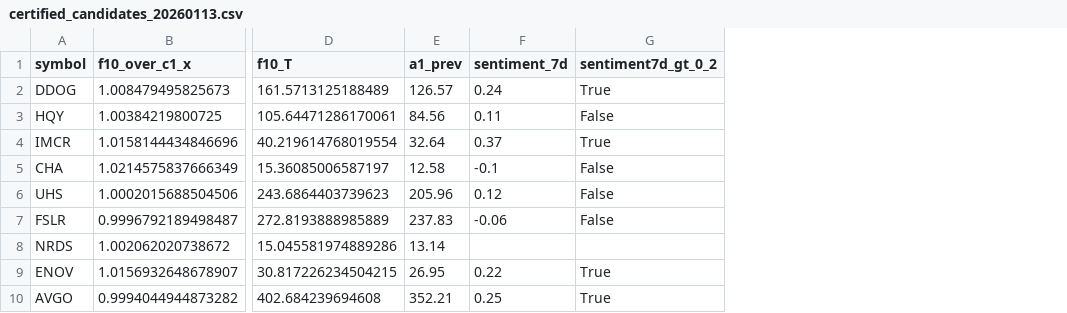
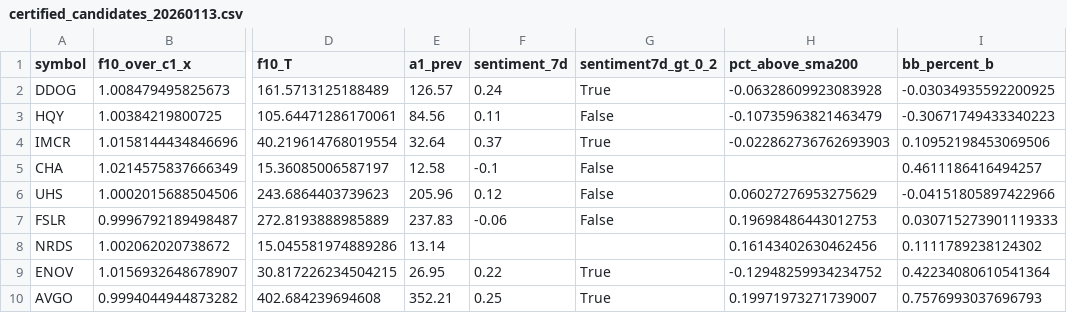
Before and after one commit to TheEMeraldNetwork/Daily_LSTM, a CSV file: App/data/certified_candidates_20260113.csv, drawn as a sheet; only a part is shown, gaps mark what is left out; the diff names each change by its address in the sheet, - before the commit and + after, or states it on an @@ line.

Commit message:
hotfix: add momentum KPI columns and values for 2026-01-13

```diff
--- a/App/data/certified_candidates_20260113.csv
+++ b/App/data/certified_candidates_20260113.csv
+column H (pct_above_sma200), rows 2-10: -0.06328609923083928 | -0.10735963821463479 | -0.022862736762693903 |  | 0.06027276953275629 | 0.19698486443012753 | 0.16143402630462456 | -0.12948259934234752 | 0.19971973271739007
+column I (bb_percent_b), rows 2-10: -0.03034935592200925 | -0.30671749433340223 | 0.10952198453069506 | 0.4611186416494257 | -0.04151805897422966 | 0.030715273901119333 | 0.1111789238124302 | 0.42234080610541364 | 0.7576993037696793
```
